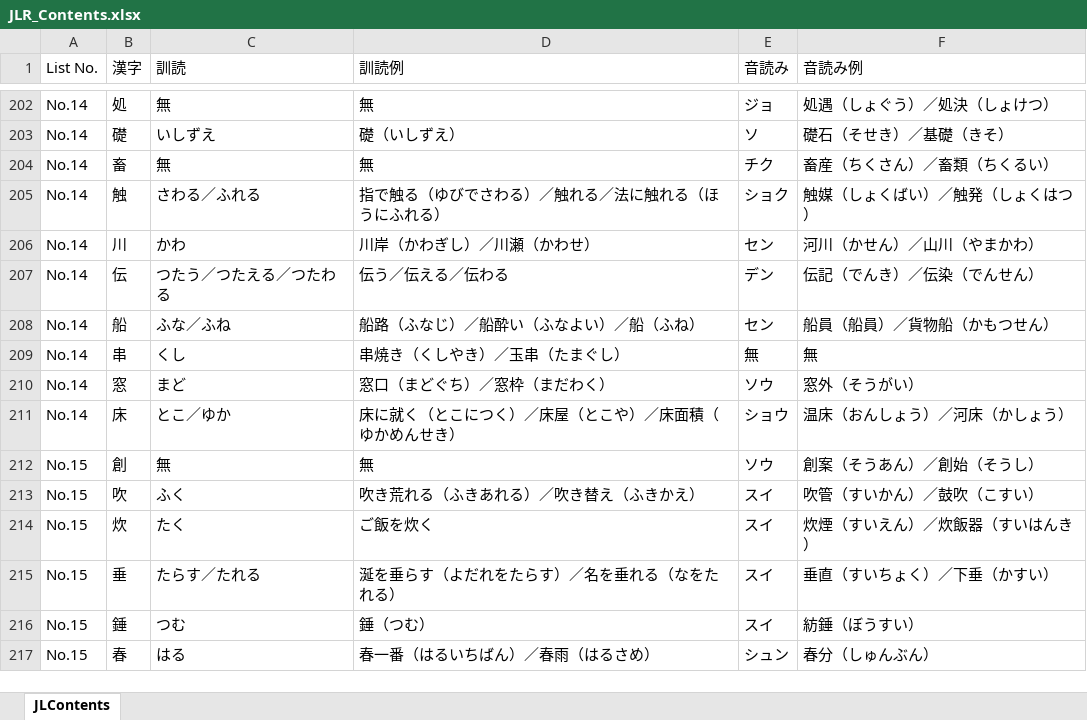
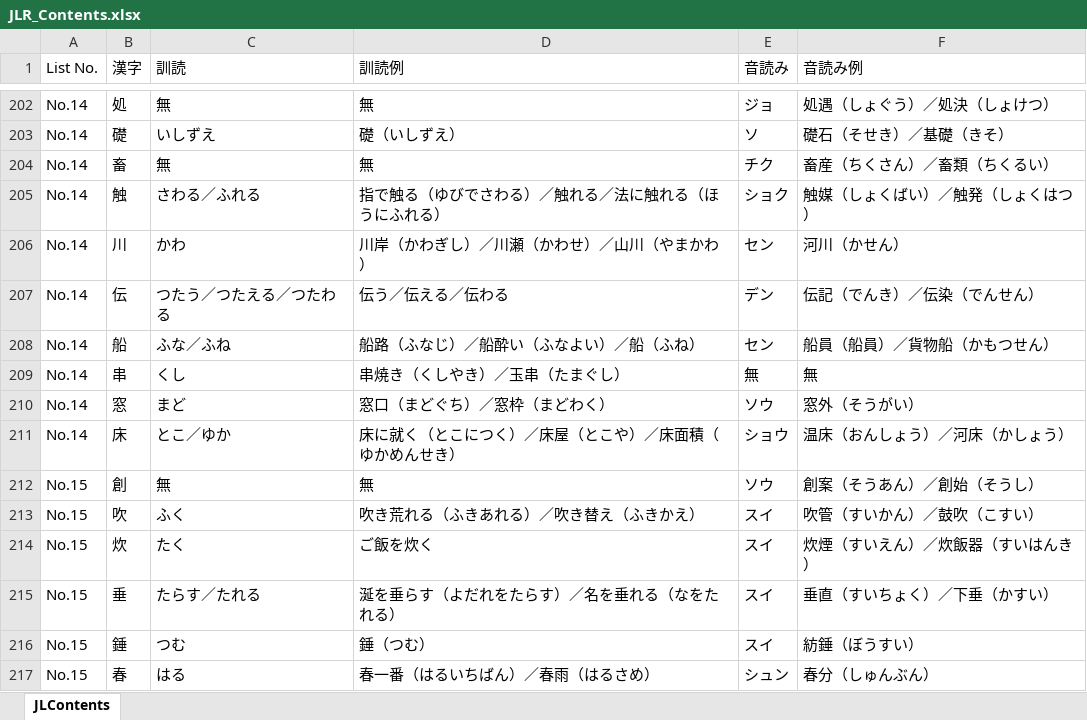
Before and after one commit to LucasGONGSUN/JLR_Beta, an Excel workbook: JLR_Contents.xlsx, sheet JLContents, drawn as a sheet; only a part is shown, gaps mark what is left out; values as stored, in another font and other column widths than the file's, no borders; the diff covers the shown part only; the diff names each change by its address in the sheet, - before the commit and + after, or states it on an @@ line.

```diff
--- a/JLR_Contents.xlsx (sheet JLContents)
+++ b/JLR_Contents.xlsx (sheet JLContents)
-D206 (訓読例): 川岸（かわぎし）／川瀬（かわせ）
+D206 (訓読例): 川岸（かわぎし）／川瀬（かわせ）／山川（やまかわ）
-F206 (音読み例): 河川（かせん）／山川（やまかわ）
+F206 (音読み例): 河川（かせん）
-D210 (訓読例): 窓口（まどぐち）／窓枠（まだわく）
+D210 (訓読例): 窓口（まどぐち）／窓枠（まどわく）
```
Also changed, not shown: 42 added rows and 1 edited cell elsewhere in this sheet, 2 other files.
